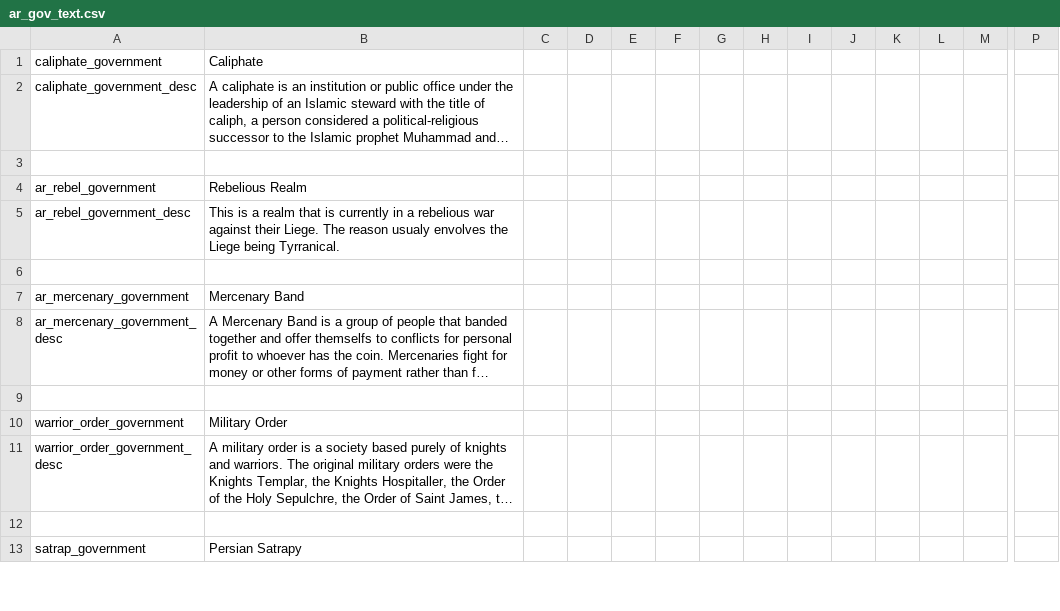
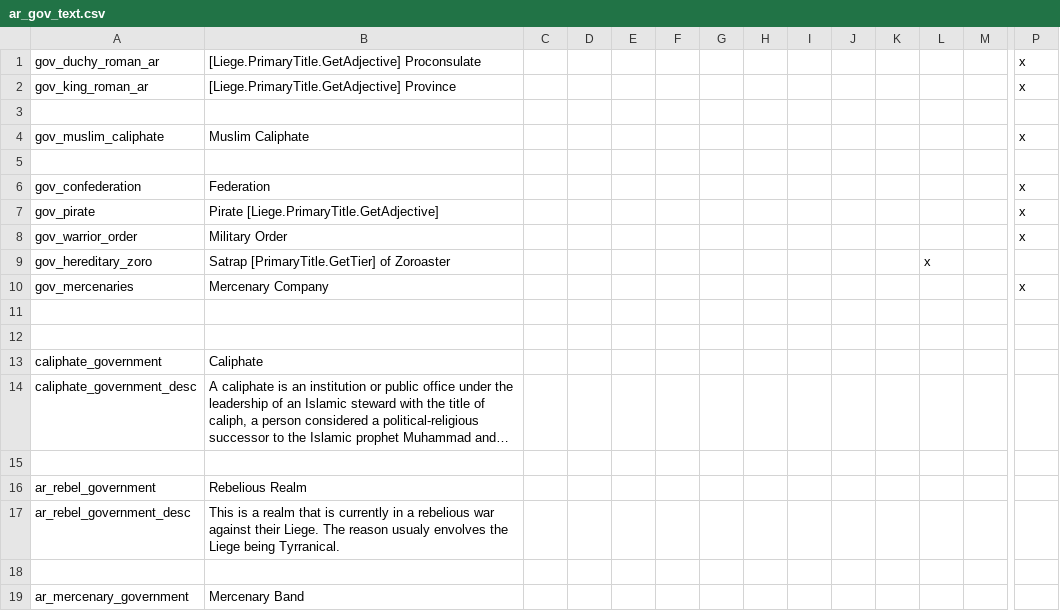
Before and after one commit to Archidemos/extradecisions, a CSV file: localisation/ar_gov_text.csv, drawn as a sheet; only a part is shown, gaps mark what is left out; the shorter side is filled out with more unchanged rows; long unchanged cells end in …; rows hold the shown columns only; the diff names each change by its address in the sheet, - before the commit and + after, or states it on an @@ line.

```diff
--- a/localisation/ar_gov_text.csv
+++ b/localisation/ar_gov_text.csv
+row 1: gov_duchy_roman_ar | [Liege.PrimaryTitle.GetAdjective] Proconsulate |  |  |  |  |  |  |  |  |  |  |  | x
+row 2: gov_king_roman_ar | [Liege.PrimaryTitle.GetAdjective] Province |  |  |  |  |  |  |  |  |  |  |  | x
+row 3: (empty)
+row 4: gov_muslim_caliphate | Muslim Caliphate |  |  |  |  |  |  |  |  |  |  |  | x
+row 5: (empty)
+row 6: gov_confederation | Federation |  |  |  |  |  |  |  |  |  |  |  | x
+row 7: gov_pirate | Pirate [Liege.PrimaryTitle.GetAdjective] |  |  |  |  |  |  |  |  |  |  |  | x
+row 8: gov_warrior_order | Military Order |  |  |  |  |  |  |  |  |  |  |  | x
+row 9: gov_hereditary_zoro | Satrap [PrimaryTitle.GetTier] of Zoroaster |  |  |  |  |  |  |  |  |  | x
+row 10: gov_mercenaries | Mercenary Company |  |  |  |  |  |  |  |  |  |  |  | x
+row 11: (empty)
+row 12: (empty)
```
Also changed, not shown: 10 other files.
